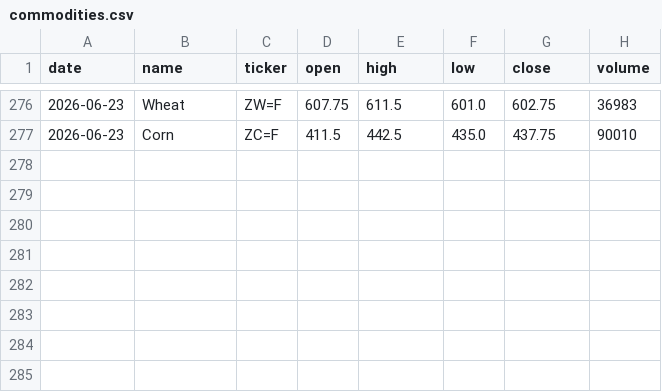
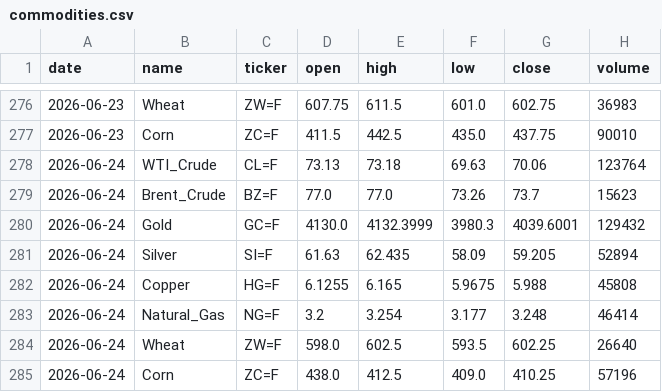
Before and after one commit to icedo724/data_collection, a CSV file: data/markets/commodities.csv, drawn as a sheet; only a part is shown, gaps mark what is left out; the diff names each change by its address in the sheet, - before the commit and + after, or states it on an @@ line.

```diff
--- a/data/markets/commodities.csv
+++ b/data/markets/commodities.csv
+row 278: 2026-06-24 | WTI_Crude | CL=F | 73.13 | 73.18 | 69.63 | 70.06 | 123764
+row 279: 2026-06-24 | Brent_Crude | BZ=F | 77.0 | 77.0 | 73.26 | 73.7 | 15623
+row 280: 2026-06-24 | Gold | GC=F | 4130.0 | 4132.3999 | 3980.3 | 4039.6001 | 129432
+row 281: 2026-06-24 | Silver | SI=F | 61.63 | 62.435 | 58.09 | 59.205 | 52894
+row 282: 2026-06-24 | Copper | HG=F | 6.1255 | 6.165 | 5.9675 | 5.988 | 45808
+row 283: 2026-06-24 | Natural_Gas | NG=F | 3.2 | 3.254 | 3.177 | 3.248 | 46414
+row 284: 2026-06-24 | Wheat | ZW=F | 598.0 | 602.5 | 593.5 | 602.25 | 26640
+row 285: 2026-06-24 | Corn | ZC=F | 438.0 | 412.5 | 409.0 | 410.25 | 57196
```
Also changed, not shown: data/environment/oil_price.csv, data/environment/weather.csv, 7 other files.
